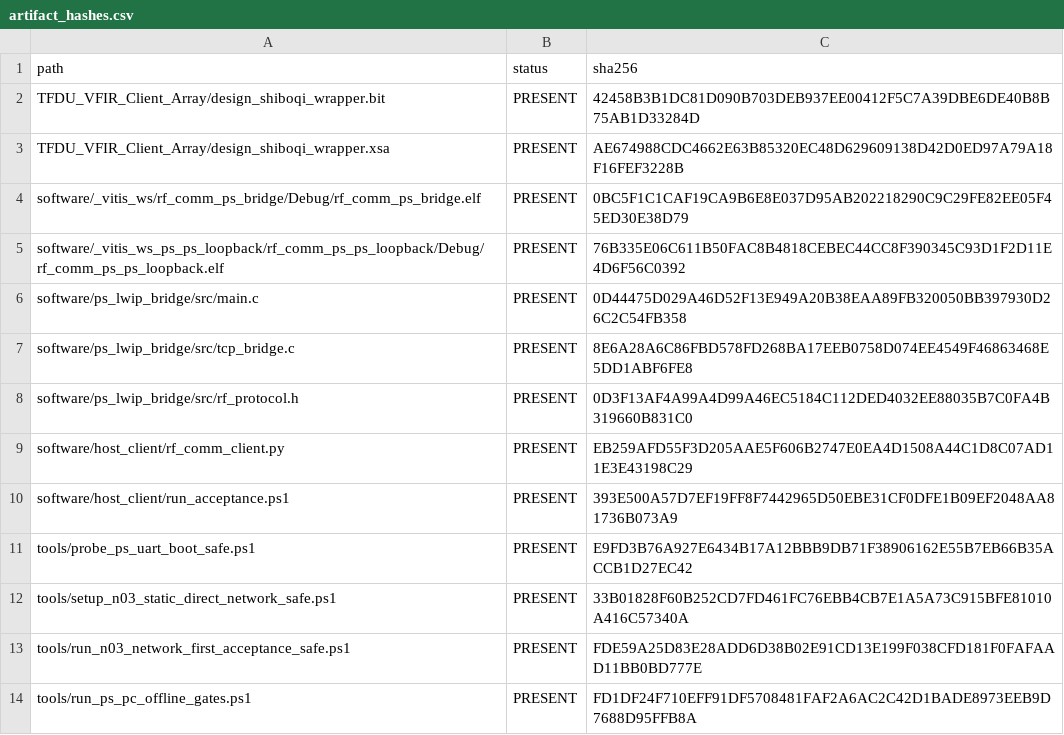
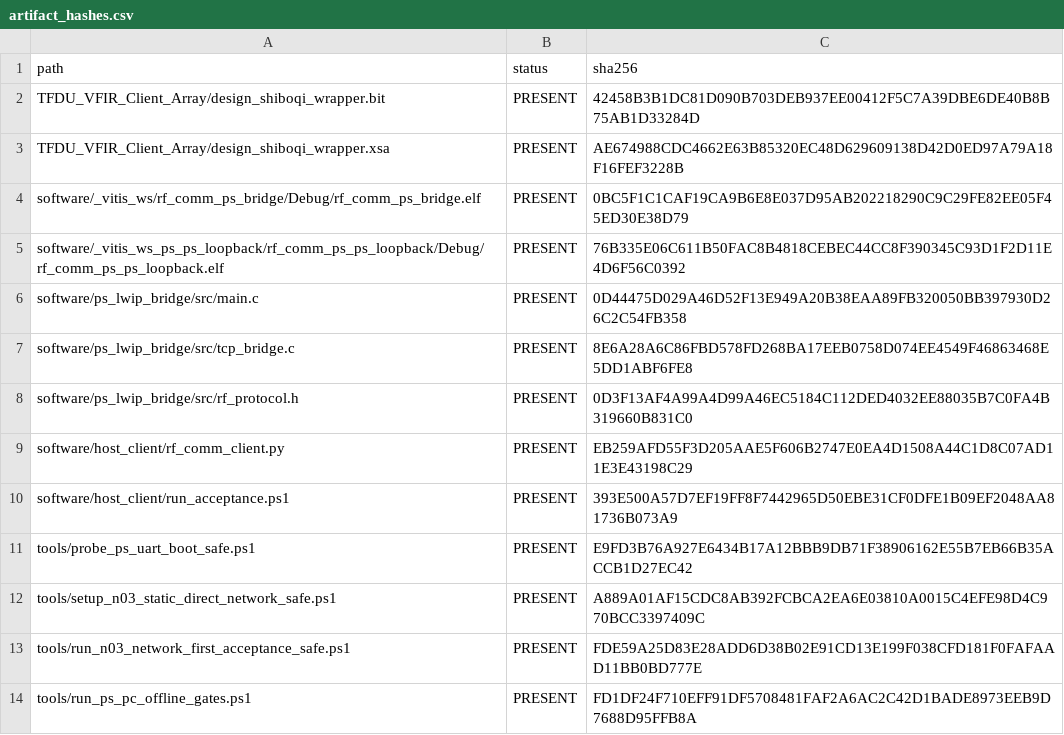
Before and after one commit to QingCai-DCF/RF_COMM, a CSV file: evidence/n03_network_first/artifact_hashes.csv, drawn as a sheet.

```diff
--- a/evidence/n03_network_first/artifact_hashes.csv
+++ b/evidence/n03_network_first/artifact_hashes.csv
@@ -11,3 +11,3 @@ software/host_client/run_acceptance.ps1,PRESENT,393E500A57D7EF19FF8F7442965D50EB
 tools/probe_ps_uart_boot_safe.ps1,PRESENT,E9FD3B76A927E6434B17A12BBB9DB71F38906162E55B7EB66B35ACCB1D27EC42
-tools/setup_n03_static_direct_network_safe.ps1,PRESENT,33B01828F60B252CD7FD461FC76EBB4CB7E1A5A73C915BFE81010A416C57340A
+tools/setup_n03_static_direct_network_safe.ps1,PRESENT,A889A01AF15CDC8AB392FCBCA2EA6E03810A0015C4EFE98D4C970BCC3397409C
 tools/run_n03_network_first_acceptance_safe.ps1,PRESENT,FDE59A25D83E28ADD6D38B02E91CD13E199F038CFD181F0FAFAAD11BB0BD777E
```
Also changed, not shown: evidence/n03_network_first/N03_stage_matrix.csv, 18 other files.
